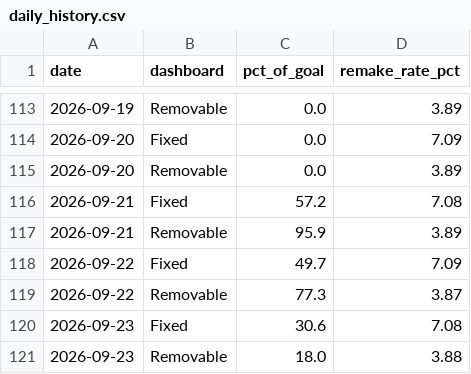
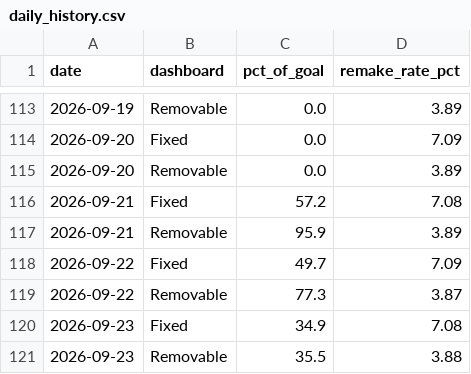
Before and after one commit to danulaszek-bit/artistic-dental-portal, a CSV file: cache/latest/daily_history.csv, drawn as a sheet; only a part is shown, gaps mark what is left out.

```diff
--- a/cache/latest/daily_history.csv
+++ b/cache/latest/daily_history.csv
@@ -119,3 +119,3 @@ date,dashboard,pct_of_goal,remake_rate_pct
 2026-09-22,Removable,77.3,3.87
-2026-09-23,Fixed,30.6,7.08
-2026-09-23,Removable,18.0,3.88
+2026-09-23,Fixed,34.9,7.08
+2026-09-23,Removable,35.5,3.88
```
Also changed, not shown: cache/latest/tech_production.csv, 2 other files.
